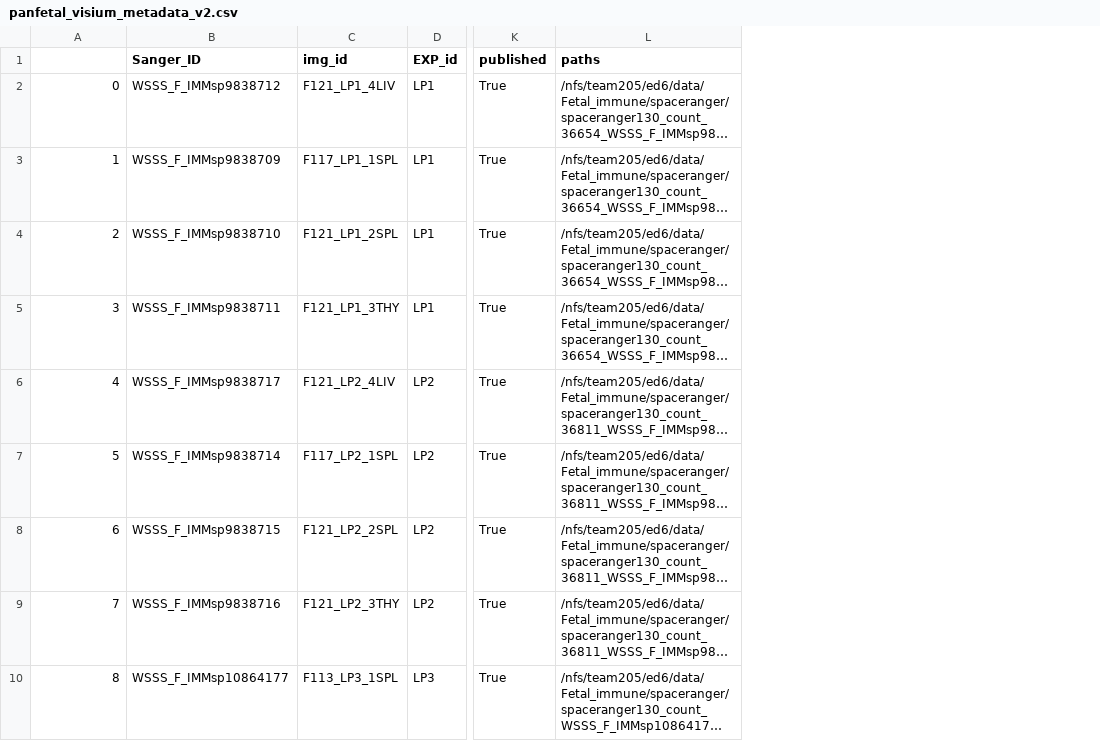
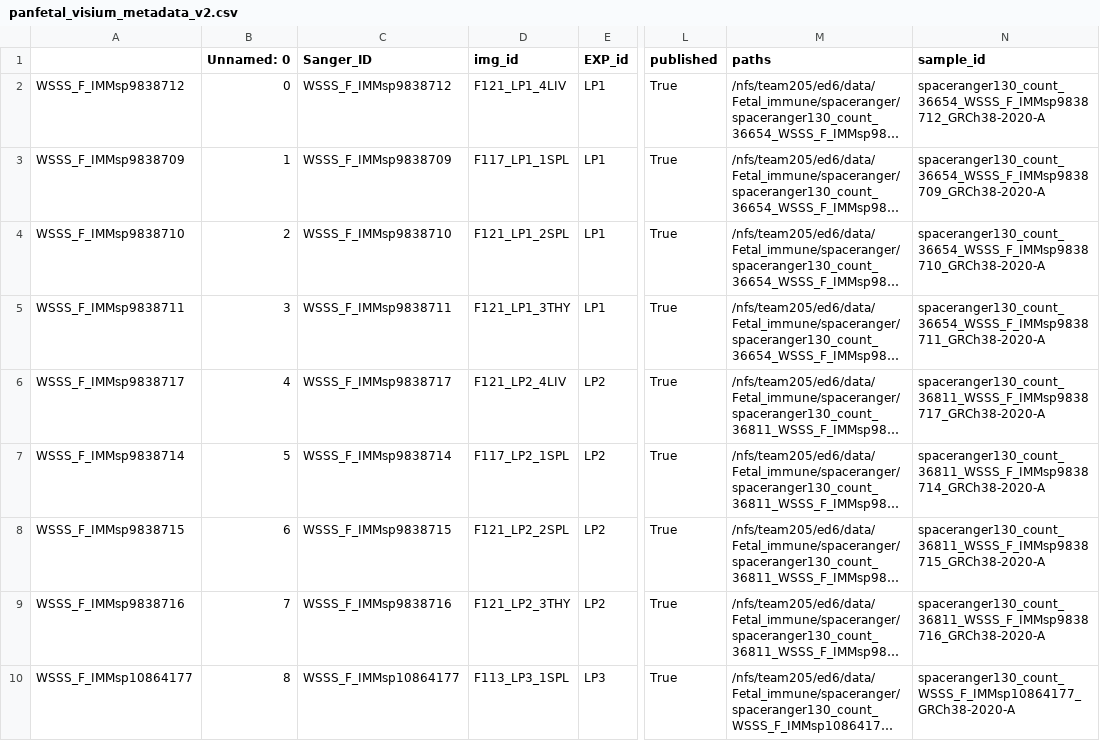
Before and after one commit to Teichlab/Pan_fetal_immune, a CSV file: metadata/panfetal_visium_metadata_v2.csv, drawn as a sheet; only a part is shown, gaps mark what is left out; long unchanged cells end in …; addresses are those after the commit; the diff covers the shown part only; the diff names each change by its address in the sheet, - before the commit and + after, or states it on an @@ line.

```diff
--- a/metadata/panfetal_visium_metadata_v2.csv
+++ b/metadata/panfetal_visium_metadata_v2.csv
+column A, rows 2-10: WSSS_F_IMMsp9838712 | WSSS_F_IMMsp9838709 | WSSS_F_IMMsp9838710 | WSSS_F_IMMsp9838711 | WSSS_F_IMMsp9838717 | WSSS_F_IMMsp9838714 | WSSS_F_IMMsp9838715 | WSSS_F_IMMsp9838716 | WSSS_F_IMMsp10864177
+column N (sample_id), rows 2-10: spaceranger130_count_36654_WSSS_F_IMMsp9838712_GRCh38-2020-A | spaceranger130_count_36654_WSSS_F_IMMsp9838709_GRCh38-2020-A | spaceranger130_count_36654_WSSS_F_IMMsp9838710_GRCh38-2020-A | spaceranger130_count_36654_WSSS_F_IMMsp9838711_GRCh38-2020-A | spaceranger130_count_36811_WSSS_F_IMMsp9838717_GRCh38-2020-A | spaceranger130_count_36811_WSSS_F_IMMsp9838714_GRCh38-2020-A | spaceranger130_count_36811_WSSS_F_IMMsp9838715_GRCh38-2020-A | spaceranger130_count_36811_WSSS_F_IMMsp9838716_GRCh38-2020-A | spaceranger130_count_WSSS_F_IMMsp10864177_GRCh38-2020-A
-B1: (empty)
+B1: Unnamed: 0
```
Also changed, not shown: 4 edited cells elsewhere in this file, 1 other file.
